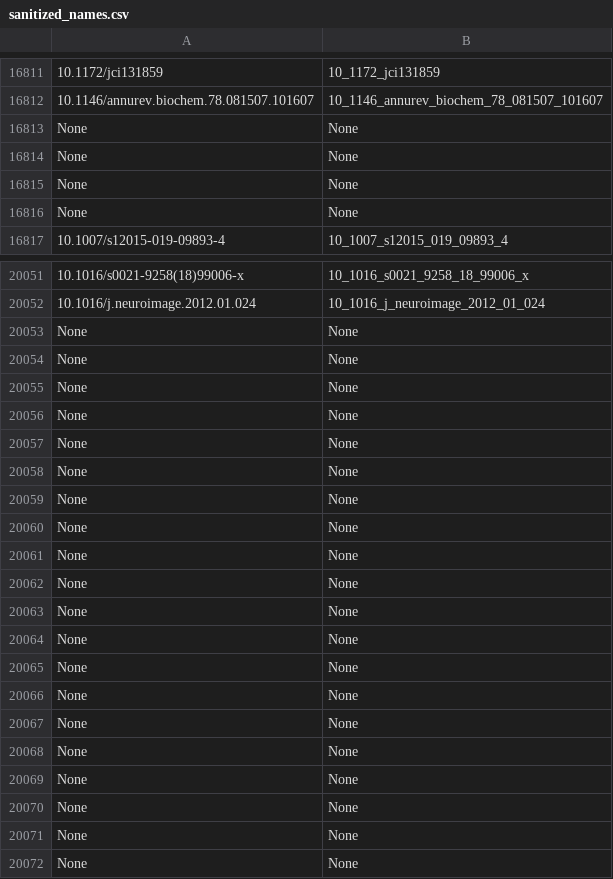
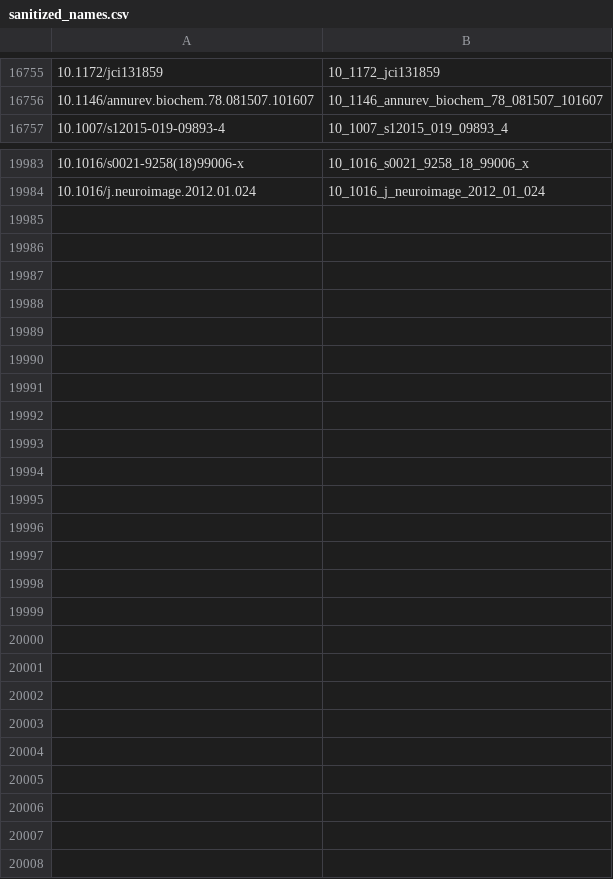
Before and after one commit to punitarani/buff, a CSV file: data/sanitized_names.csv, drawn as a sheet; only a part is shown, gaps mark what is left out; the diff covers the shown part only; the diff names each change by its address in the sheet, - before the commit and + after, or states it on an @@ line.

Commit message:
Feature: remove None values from sanitized_names.csv

```diff
--- a/data/sanitized_names.csv
+++ b/data/sanitized_names.csv
-row 16813: None | None
-row 16814: None | None
-row 16815: None | None
-row 16816: None | None
-row 20053: None | None
-row 20054: None | None
-row 20055: None | None
-row 20056: None | None
-row 20057: None | None
-row 20058: None | None
-row 20059: None | None
-row 20060: None | None
-row 20061: None | None
-row 20062: None | None
-row 20063: None | None
-row 20064: None | None
-row 20065: None | None
-row 20066: None | None
-row 20067: None | None
-row 20068: None | None
-row 20069: None | None
-row 20070: None | None
-row 20071: None | None
-row 20072: None | None
```
Also changed, not shown: 64 removed rows elsewhere in this file.
